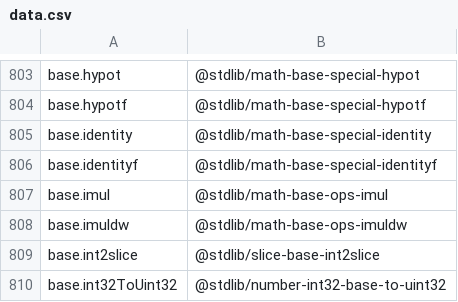
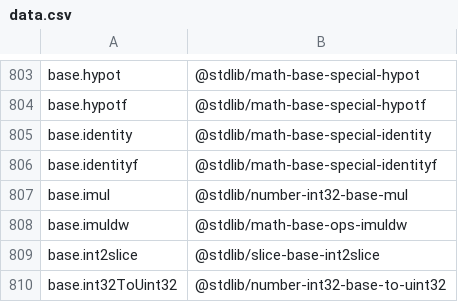
Before and after one commit to stdlib-js/namespace, a CSV file: alias2standalone/data/data.csv, drawn as a sheet; only a part is shown, gaps mark what is left out.

```diff
--- a/alias2standalone/data/data.csv
+++ b/alias2standalone/data/data.csv
@@ -806,3 +806,3 @@ base.identity,"@stdlib/math-base-special-identity"
 base.identityf,"@stdlib/math-base-special-identityf"
-base.imul,"@stdlib/math-base-ops-imul"
+base.imul,"@stdlib/number-int32-base-mul"
 base.imuldw,"@stdlib/math-base-ops-imuldw"
```
Also changed, not shown: alias2pkg/data/data.csv, pkg2alias/data/data.csv, 13 other files.
